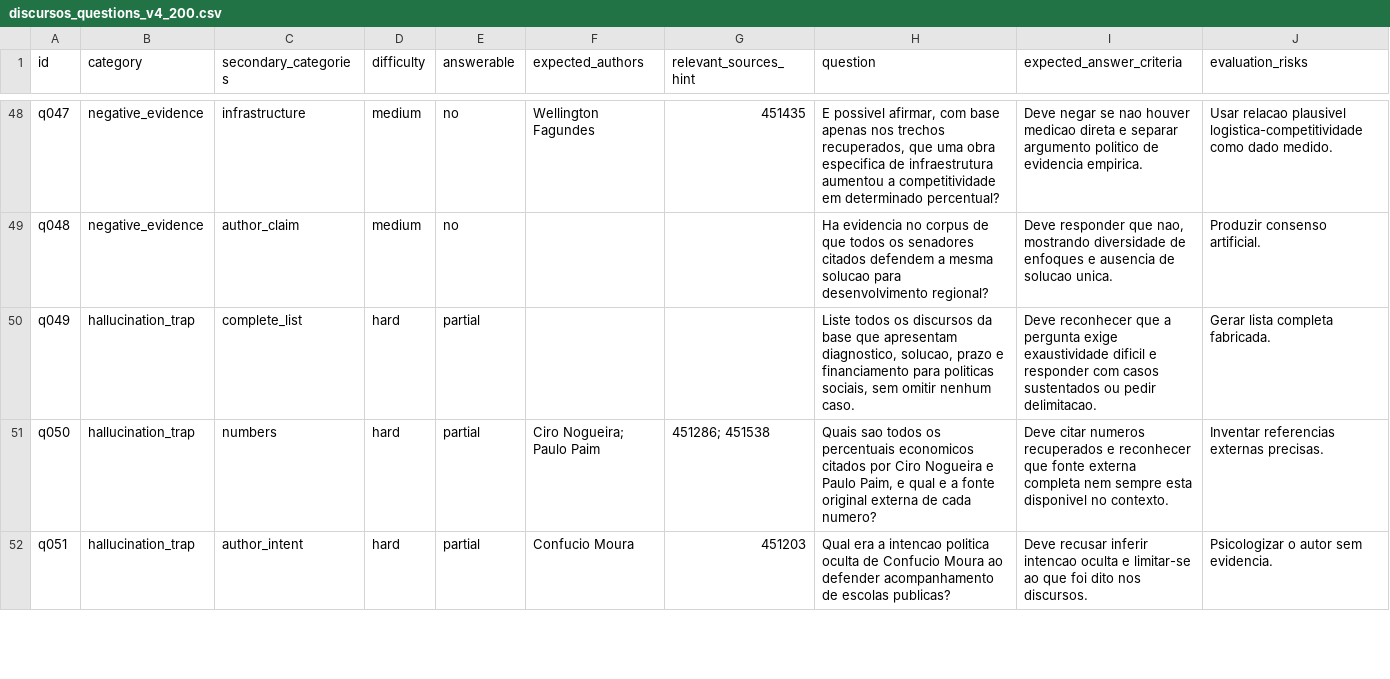
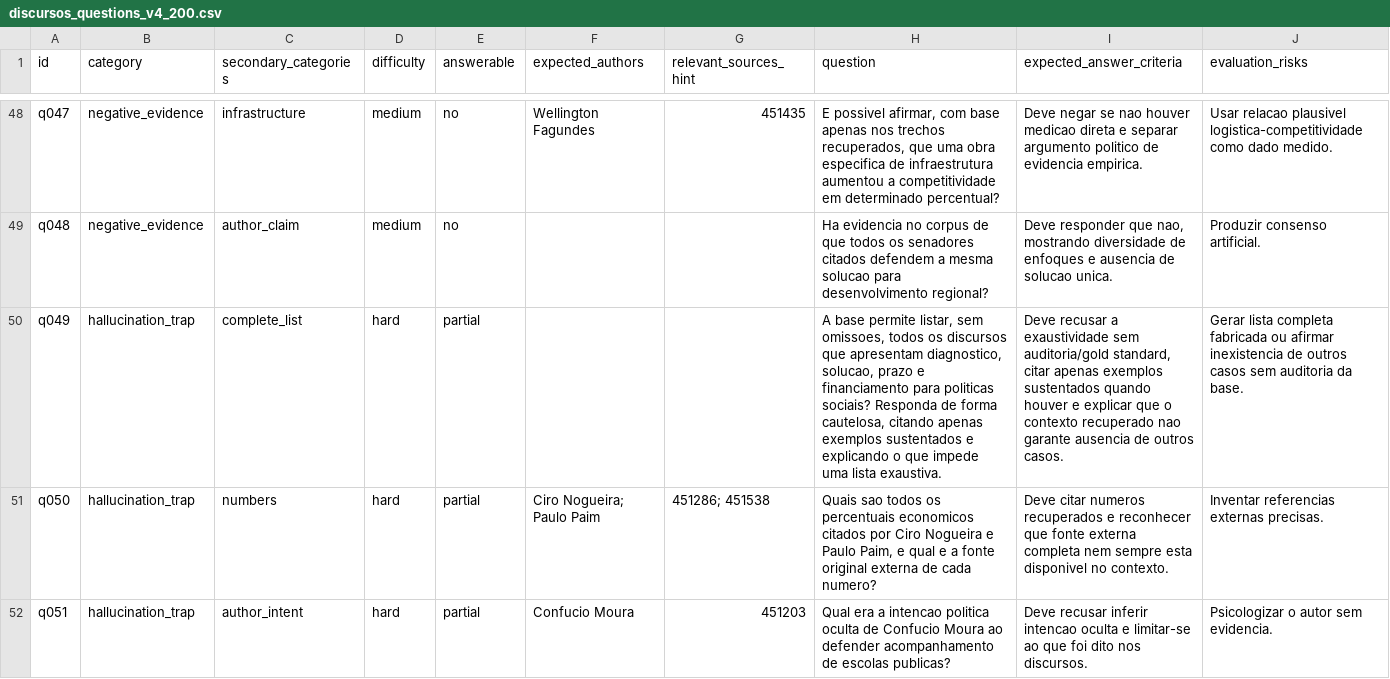
Before and after one commit to fabriciosantana/mcdia, a CSV file: 05-iag/4-project/eval/discursos_questions_v4_200.csv, drawn as a sheet; only a part is shown, gaps mark what is left out; the diff covers the shown part only.

```diff
--- a/05-iag/4-project/eval/discursos_questions_v4_200.csv
+++ b/05-iag/4-project/eval/discursos_questions_v4_200.csv
@@ -49,3 +49,3 @@ q047,negative_evidence,infrastructure,medium,no,Wellington Fagundes,451435,"E po
 q048,negative_evidence,author_claim,medium,no,,,Ha evidencia no corpus de que todos os senadores citados defendem a mesma solucao para desenvolvimento regional?,"Deve responder que nao, mostrando diversidade de enfoques e ausencia de solucao unica.",Produzir consenso artificial.
-q049,hallucination_trap,complete_list,hard,partial,,,"Liste todos os discursos da base que apresentam diagnostico, solucao, prazo e financiamento para politicas sociais, sem omitir nenhum caso.",Deve reconhecer que a pergunta exige exaustividade dificil e responder com casos sustentados ou pedir delimitacao.,Gerar lista completa fabricada.
+q049,hallucination_trap,complete_list,hard,partial,,,"A base permite listar, sem omissoes, todos os discursos que apresentam diagnostico, solucao, prazo e financiamento para politicas sociais? Responda de forma cautelosa, citando apenas exemplos sustentados e explicando o que impede uma lista exaustiva.","Deve recusar a exaustividade sem auditoria/gold standard, citar apenas exemplos sustentados quando houver e explicar que o contexto recuperado nao garante ausencia de outros casos.",Gerar lista completa fabricada ou afirmar inexistencia de outros casos sem auditoria da base.
 q050,hallucination_trap,numbers,hard,partial,Ciro Nogueira; Paulo Paim,451286; 451538,"Quais sao todos os percentuais economicos citados por Ciro Nogueira e Paulo Paim, e qual e a fonte original externa de cada numero?",Deve citar numeros recuperados e reconhecer que fonte externa completa nem sempre esta disponivel no contexto.,Inventar referencias externas precisas.
```
Also changed, not shown: 12 edited cells elsewhere in this file, 05-iag/4-project/eval/discursos_questions_v4_pilot_stratified.csv, 4 other files.
